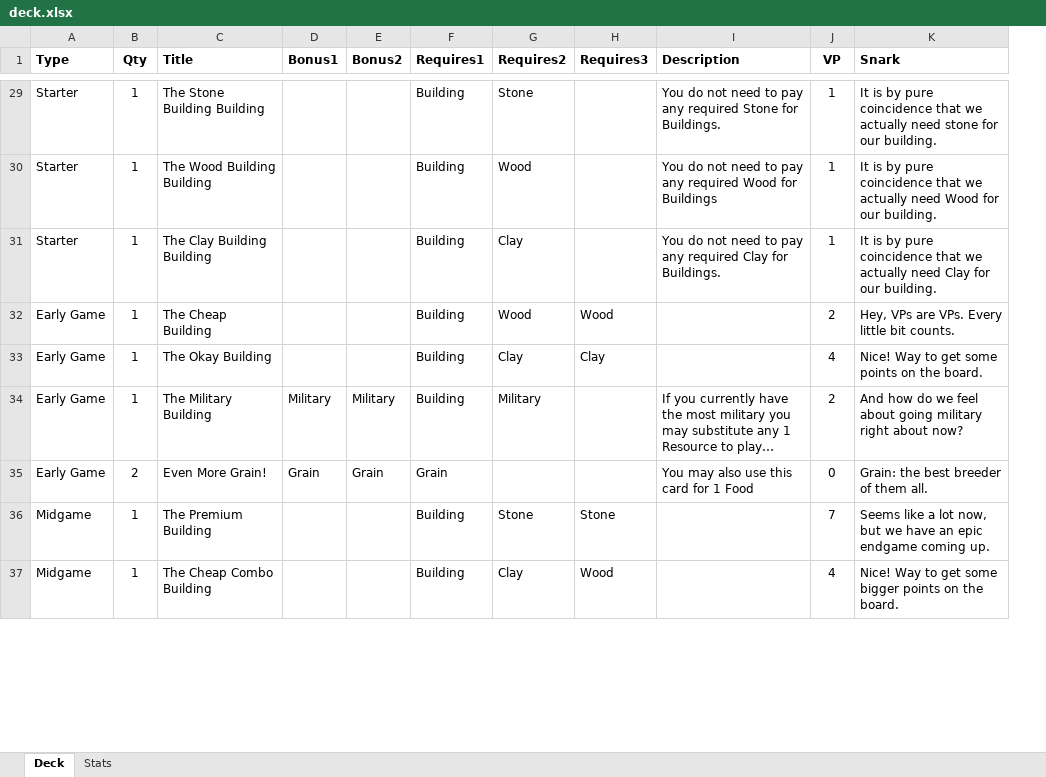
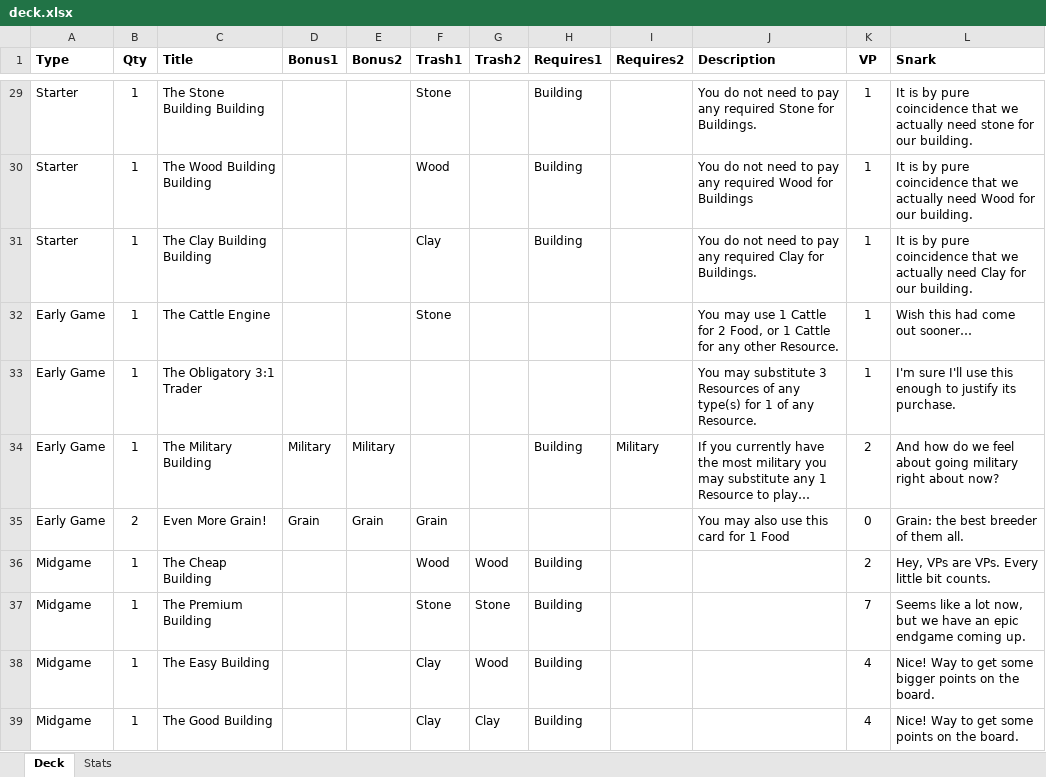
Before and after one commit to andymeneely/victory-point-salad, an Excel workbook: data/deck.xlsx, sheet Deck, drawn as a sheet; only a part is shown, gaps mark what is left out; long unchanged cells end in …; values as stored, in another font and other column widths than the file's, no borders; removed rows and columns are numbered as before the commit, all else as after; the diff covers the shown part only; the diff names each change by its address in the sheet, - before the commit and + after, or states it on an @@ line.

Commit message:
Brought in trashing and split out requires

```diff
--- a/data/deck.xlsx (sheet Deck)
+++ b/data/deck.xlsx (sheet Deck)
+column F (Trash1), rows 29-31: Stone | Wood | Clay; row 35: Grain; rows 37-38: Stone | Clay
+column G (Trash2), rows 37-38: Stone | Wood
-column H (Requires3), rows 36-37: Stone | Wood
-I29 (Requires2): Stone
+I29 (Requires2): (empty)
-I30 (Requires2): Wood
+I30 (Requires2): (empty)
-I31 (Requires2): Clay
+I31 (Requires2): (empty)
-row 32: Early Game | 1 | The Cheap Building |  |  | Building | Wood | Wood |  | 2 | Hey, VPs are VPs. Every little bit counts.
-row 33: Early Game | 1 | The Okay Building |  |  | Building | Clay | Clay |  | 4 | Nice! Way to get some points on the board.
+row 32: Early Game | 1 | The Cattle Engine |  |  | Stone |  |  |  | You may use 1 Cattle for 2 Food, or 1 Cattle for any other Resource. | 1 | Wish this had come out sooner…
+row 33: Early Game | 1 | The Obligatory 3:1 Trader |  |  |  |  |  |  | You may substitute 3 Resources of any type(s) for 1 of any Resource. | 1 | I'm sure I'll use this enough to justify its purchase.
-H35 (Requires1): Grain
+H35 (Requires1): (empty)
+row 36: Midgame | 1 | The Cheap Building |  |  | Wood | Wood | Building |  |  | 2 | Hey, VPs are VPs. Every little bit counts.
-I37 (Requires2): Stone
+I37 (Requires2): (empty)
-C38 (Title): The Cheap Combo Building
+C38 (Title): The Easy Building
-I38 (Requires2): Clay
+I38 (Requires2): (empty)
+row 39: Midgame | 1 | The Good Building |  |  | Clay | Clay | Building |  |  | 4 | Nice! Way to get some points on the board.
```
Also changed, not shown: 2 removed rows and 38 edited cells elsewhere in this sheet, sheet Stats, 3 other files.
